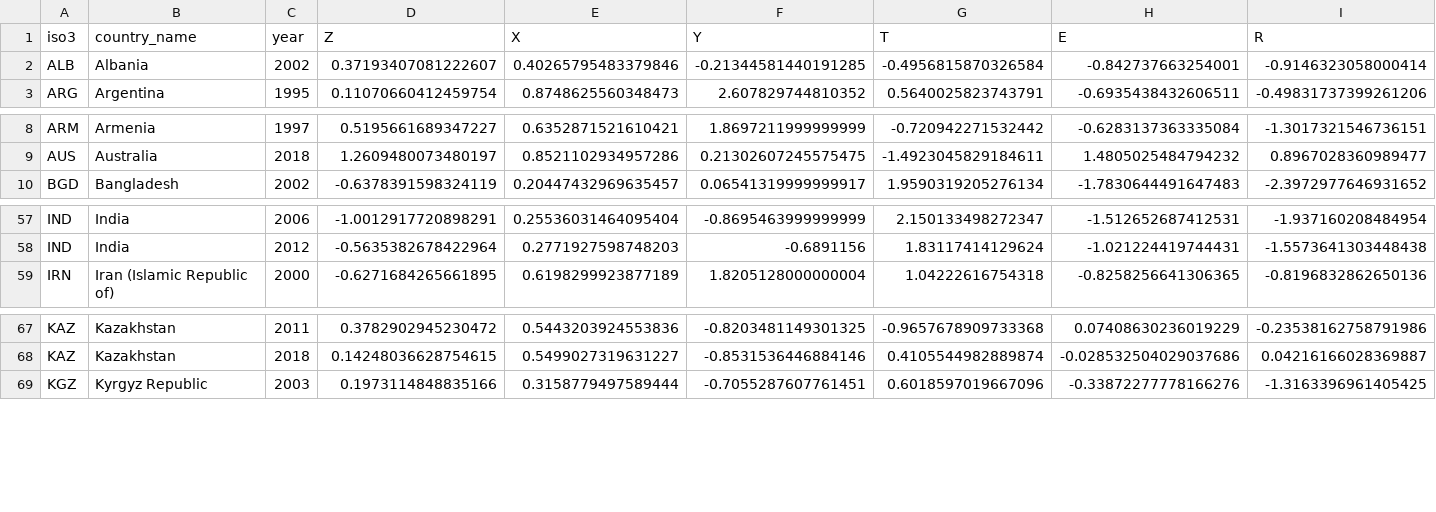
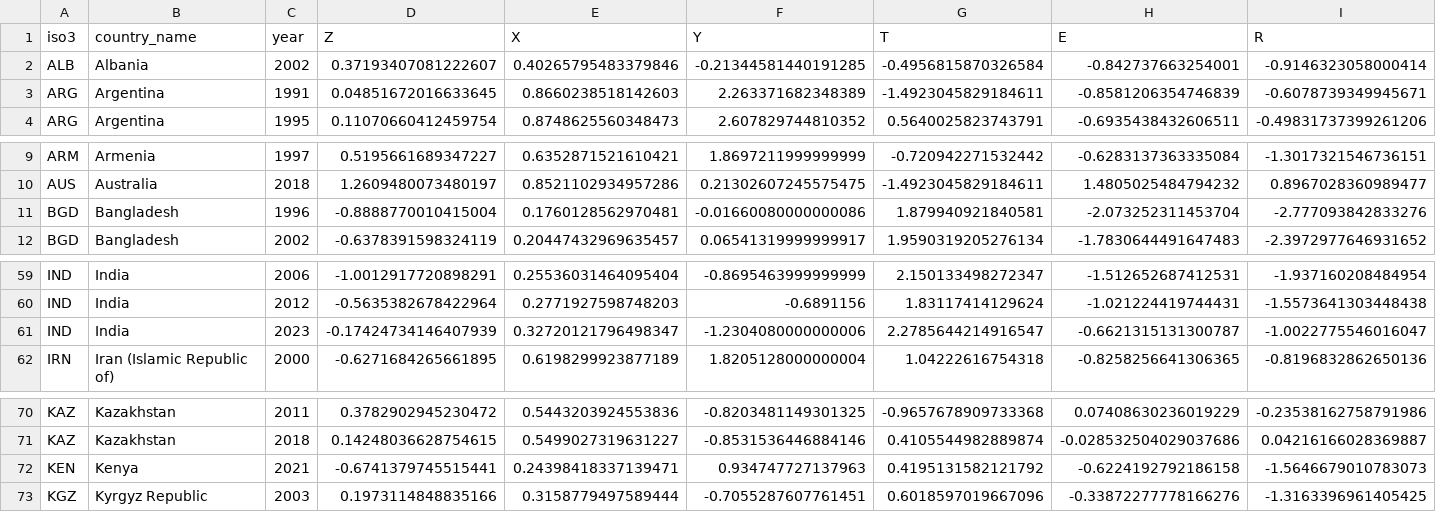
Before and after one commit to mustafaras/belief_emergence, a CSV file: public/data/panel_canonical_v2.csv, drawn as a sheet; only a part is shown, gaps mark what is left out; rows hold the shown columns only; the diff names each change by its address in the sheet, - before the commit and + after, or states it on an @@ line.

Commit message:
fix(claims): align Tier C, slice tables and lockbox scope with the 146-cell panel
Growing the panel to 146 cells invalidated four separate claims that had been
written against 126 or 87 rows. Each was re-derived from artifacts rather than
patched by hand.

Tier C is now justified by an ordering reversal, not an exchange rate. The
"+0.085 in sample for +0.001 held out" story was a 59x ratio at 87 cells and is
1.9x at 146, so the test's 4x threshold was measuring the sample size, not the
model. What holds at both sizes is that in-sample fit rises monotonically
(0.4633 / 0.5399 / 0.5470) while grouped k-fold puts C *below* B (0.4358 vs
0.4665). Extra parameters reorder the tiers under validation. Tests, manuscript
and roadmap now state that.

Two temporal-slice tables still carried 87-row values, including an ALL row of
"87 / 87" next to 146-row per-country rows. Both were recomputed with the real
pipeline: the <=2005 slice is R2 = -0.473 on 43 rows (it had been -0.284 on 17),
so the "early period predicts badly" finding survives the larger sample but with
different numbers.

The functional-form table's "Pooled LOO" column mixed a correct header with
126-row values (0.3984 / 0.4076); the artifact reports 0.3701 / 0.3853. Fixed.

Lockbox scope is now disclosed honestly. The 17 reserved cells are still
reserved, but 59 of the 146 rows arrived via covariate backfills whose
equivalence constants were estimated on development data, so those rows are
cross-validated but not blind. The split is not regenerated -- that would discard
the pre-registration -- and the gap is stated in the manuscript instead.

Tests: the country-out year bound now derives from the panel rather than a
literal 2022, because the panel legitimately reaches 2023 and a test that must be
edited whenever the data grows is testing the constant.

Gate: ci 47/47, q1 25/25.

```diff
--- a/public/data/panel_canonical_v2.csv
+++ b/public/data/panel_canonical_v2.csv
+row 3: ARG | Argentina | 1991 | 0.04851672016633645 | 0.8660238518142603 | 2.263371682348389 | -1.4923045829184611 | -0.8581206354746839 | -0.6078739349945671
+row 11: BGD | Bangladesh | 1996 | -0.8888770010415004 | 0.1760128562970481 | -0.01660080000000086 | 1.879940921840581 | -2.073252311453704 | -2.777093842833276
+row 61: IND | India | 2023 | -0.17424734146407939 | 0.32720121796498347 | -1.2304080000000006 | 2.2785644214916547 | -0.6621315131300787 | -1.0022775546016047
+row 72: KEN | Kenya | 2021 | -0.6741379745515441 | 0.24398418337139471 | 0.934747727137963 | 0.4195131582121792 | -0.6224192792186158 | -1.5646679010783073
```
Also changed, not shown: 32 other files.
